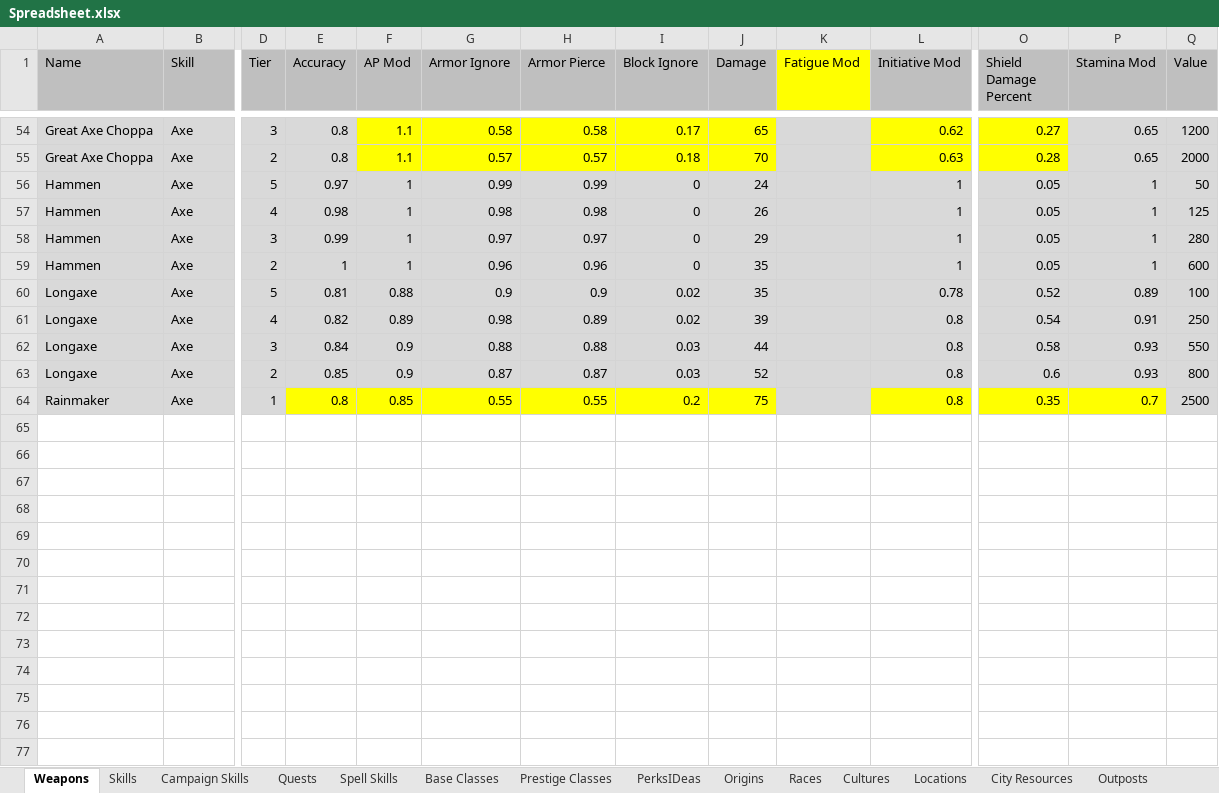
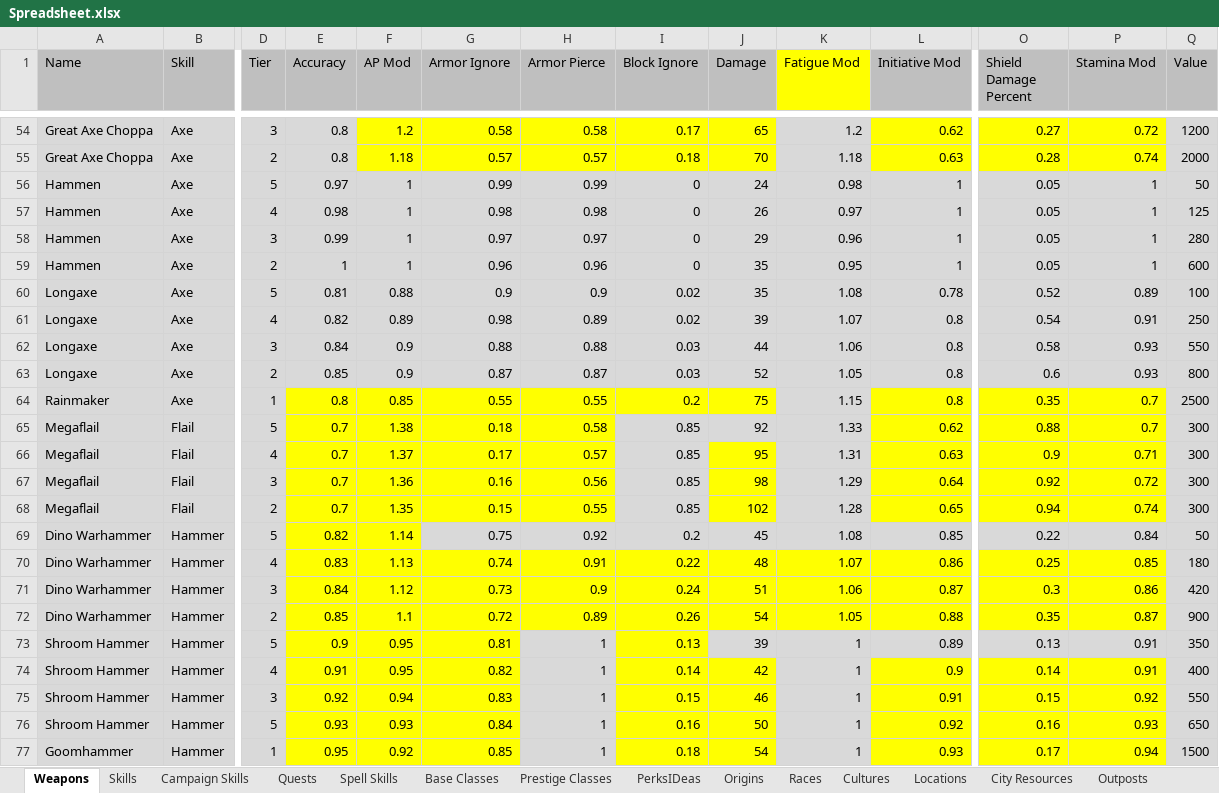
Before and after one commit to lawerencem/Everpixel, an Excel workbook: Spreadsheets/Spreadsheet.xlsx, sheet Weapons, drawn as a sheet; only a part is shown, gaps mark what is left out; values as stored, in another font and other column widths than the file's, no borders; rows hold the shown columns only; the diff covers the shown part only; the diff names each change by its address in the sheet, - before the commit and + after, or states it on an @@ line.

```diff
--- a/Spreadsheets/Spreadsheet.xlsx (sheet Weapons)
+++ b/Spreadsheets/Spreadsheet.xlsx (sheet Weapons)
-F54 (AP Mod): 1.1
+F54 (AP Mod): 1.2
-K54 (Fatigue Mod): (empty)
+K54 (Fatigue Mod): 1.2
-P54:P55 fill: #D9D9D9
+P54:P55 fill: #FFFF00
-P54 (Stamina Mod): 0.65
+P54 (Stamina Mod): 0.72
-F55 (AP Mod): 1.1
+F55 (AP Mod): 1.18
-K55 (Fatigue Mod): (empty)
+K55 (Fatigue Mod): 1.18
-P55 (Stamina Mod): 0.65
+P55 (Stamina Mod): 0.74
-K56 (Fatigue Mod): (empty)
+K56 (Fatigue Mod): 0.98
-K57 (Fatigue Mod): (empty)
+K57 (Fatigue Mod): 0.97
-K58 (Fatigue Mod): (empty)
+K58 (Fatigue Mod): 0.96
-K59 (Fatigue Mod): (empty)
+K59 (Fatigue Mod): 0.95
-K60 (Fatigue Mod): (empty)
+K60 (Fatigue Mod): 1.08
-K61 (Fatigue Mod): (empty)
+K61 (Fatigue Mod): 1.07
-K62 (Fatigue Mod): (empty)
+K62 (Fatigue Mod): 1.06
-K63 (Fatigue Mod): (empty)
+K63 (Fatigue Mod): 1.05
-K64 (Fatigue Mod): (empty)
+K64 (Fatigue Mod): 1.15
+row 65: Megaflail | Flail | 5 | 0.7 | 1.38 | 0.18 | 0.58 | 0.85 | 92 | 1.33 | 0.62 | 0.88 | 0.7 | 300
+row 66: Megaflail | Flail | 4 | 0.7 | 1.37 | 0.17 | 0.57 | 0.85 | 95 | 1.31 | 0.63 | 0.9 | 0.71 | 300
+row 67: Megaflail | Flail | 3 | 0.7 | 1.36 | 0.16 | 0.56 | 0.85 | 98 | 1.29 | 0.64 | 0.92 | 0.72 | 300
+row 68: Megaflail | Flail | 2 | 0.7 | 1.35 | 0.15 | 0.55 | 0.85 | 102 | 1.28 | 0.65 | 0.94 | 0.74 | 300
+row 69: Dino Warhammer | Hammer | 5 | 0.82 | 1.14 | 0.75 | 0.92 | 0.2 | 45 | 1.08 | 0.85 | 0.22 | 0.84 | 50
+row 70: Dino Warhammer | Hammer | 4 | 0.83 | 1.13 | 0.74 | 0.91 | 0.22 | 48 | 1.07 | 0.86 | 0.25 | 0.85 | 180
+row 71: Dino Warhammer | Hammer | 3 | 0.84 | 1.12 | 0.73 | 0.9 | 0.24 | 51 | 1.06 | 0.87 | 0.3 | 0.86 | 420
+row 72: Dino Warhammer | Hammer | 2 | 0.85 | 1.1 | 0.72 | 0.89 | 0.26 | 54 | 1.05 | 0.88 | 0.35 | 0.87 | 900
+row 73: Shroom Hammer | Hammer | 5 | 0.9 | 0.95 | 0.81 | 1 | 0.13 | 39 | 1 | 0.89 | 0.13 | 0.91 | 350
+row 74: Shroom Hammer | Hammer | 4 | 0.91 | 0.95 | 0.82 | 1 | 0.14 | 42 | 1 | 0.9 | 0.14 | 0.91 | 400
+row 75: Shroom Hammer | Hammer | 3 | 0.92 | 0.94 | 0.83 | 1 | 0.15 | 46 | 1 | 0.91 | 0.15 | 0.92 | 550
+row 76: Shroom Hammer | Hammer | 5 | 0.93 | 0.93 | 0.84 | 1 | 0.16 | 50 | 1 | 0.92 | 0.16 | 0.93 | 650
+row 77: Goomhammer | Hammer | 1 | 0.95 | 0.92 | 0.85 | 1 | 0.18 | 54 | 1 | 0.93 | 0.17 | 0.94 | 1500
```
Also changed, not shown: 58 edited cells and cell formats elsewhere in this sheet, 8 other files.
